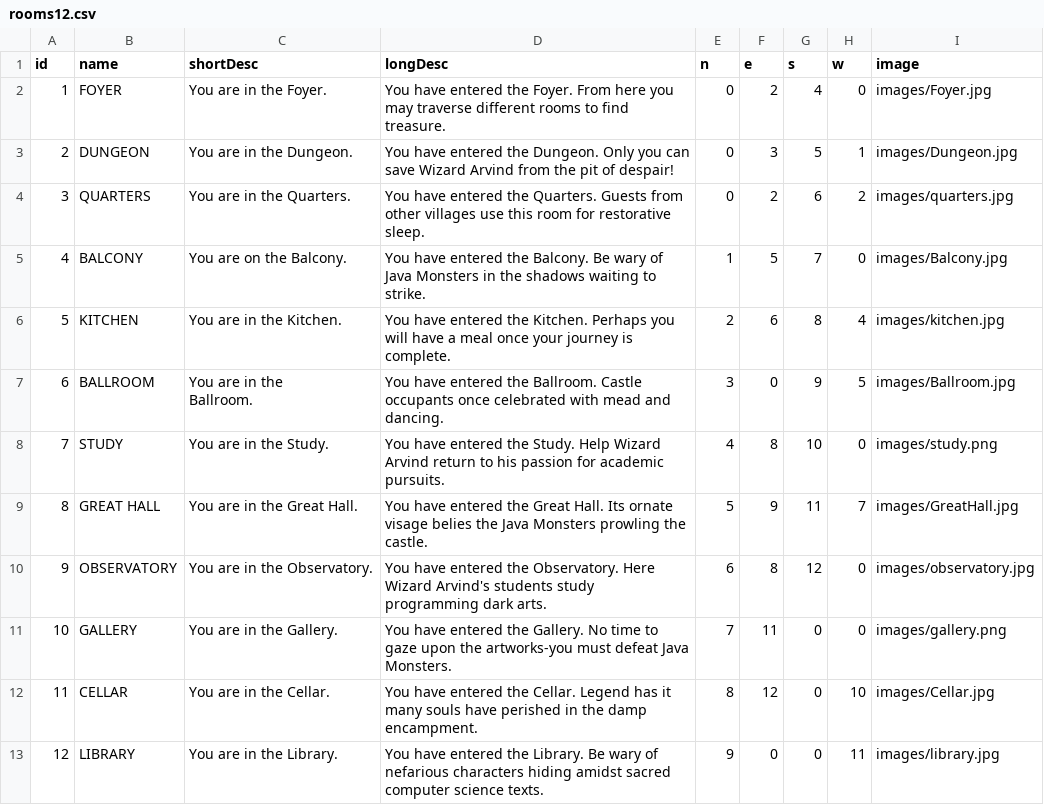
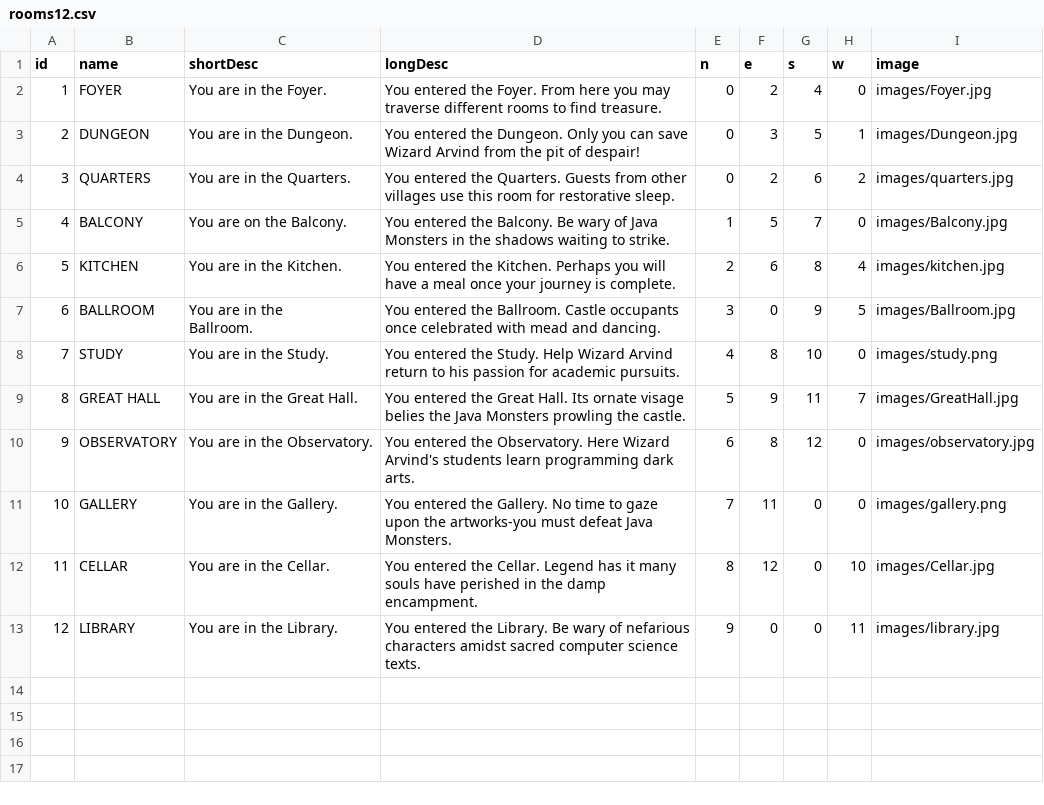
Before and after one commit to murraiscanlon/java-study-game, a CSV file: rooms12.csv, drawn as a sheet.

Commit message:
Updated text

```diff
--- a/rooms12.csv
+++ b/rooms12.csv
@@ -1,14 +1,14 @@
 id,name,shortDesc,longDesc,n,e,s,w,image
-1,FOYER,You are in the Foyer.,You have entered the Foyer. From here you may traverse  different rooms to find treasure.  ,0,2,4,0,images/Foyer.jpg
-2,DUNGEON,You are in the Dungeon.,You have entered the Dungeon. Only you can save Wizard Arvind from the pit of despair!,0,3,5,1,images/Dungeon.jpg
-3,QUARTERS,You are in the Quarters.,You have entered the Quarters. Guests from other villages use this room for restorative sleep. ,0,2,6,2,images/quarters.jpg
-4,BALCONY,You are on the Balcony.,You have entered the Balcony. Be wary of Java Monsters in the shadows waiting to strike.,1,5,7,0,images/Balcony.jpg
-5,KITCHEN,You are in the Kitchen.,You have entered the Kitchen. Perhaps you will have a meal once your journey is complete. ,2,6,8,4,images/kitchen.jpg
-6,BALLROOM,"You are in the
-Ballroom.",You have entered the Ballroom. Castle occupants once celebrated with mead and dancing.,3,0,9,5,images/Ballroom.jpg
-7,STUDY,You are in the Study.,You have entered the Study. Help Wizard Arvind return to his passion for academic pursuits. ,4,8,10,0,images/study.png
-8,GREAT HALL,You are in the Great Hall.,You have entered the Great Hall. Its ornate visage belies the Java Monsters prowling the castle. ,5,9,11,7,images/GreatHall.jpg
-9,OBSERVATORY,You are in the Observatory.,You have entered the Observatory. Here Wizard Arvind's students study programming dark arts. ,6,8,12,0,images/observatory.jpg
-10,GALLERY,You are in the Gallery.,You have entered the Gallery. No time to gaze upon the artworks-you must defeat Java Monsters. ,7,11,0,0,images/gallery.png
-11,CELLAR,You are in the Cellar.,You have entered the Cellar. Legend has it many souls have perished in the damp encampment. ,8,12,0,10,images/Cellar.jpg
-12,LIBRARY,You are in the Library.,You have entered the Library. Be wary of nefarious characters hiding amidst sacred computer science texts. ,9,0,0,11,images/library.jpg
+1,FOYER,You are in the Foyer.,You entered the Foyer. From here you may traverse different rooms to find treasure.  ,0,2,4,0,images/Foyer.jpg
+2,DUNGEON,You are in the Dungeon.,You entered the Dungeon. Only you can save Wizard Arvind from the pit of despair!,0,3,5,1,images/Dungeon.jpg
+3,QUARTERS,You are in the Quarters.,You entered the Quarters. Guests from other villages use this room for restorative sleep. ,0,2,6,2,images/quarters.jpg
+4,BALCONY,You are on the Balcony.,You entered the Balcony. Be wary of Java Monsters in the shadows waiting to strike.,1,5,7,0,images/Balcony.jpg
+5,KITCHEN,You are in the Kitchen.,You entered the Kitchen. Perhaps you will have a meal once your journey is complete. ,2,6,8,4,images/kitchen.jpg
+6,BALLROOM,"You are in the
+Ballroom.",You entered the Ballroom. Castle occupants once celebrated with mead and dancing.,3,0,9,5,images/Ballroom.jpg
+7,STUDY,You are in the Study.,You entered the Study. Help Wizard Arvind return to his passion for academic pursuits. ,4,8,10,0,images/study.png
+8,GREAT HALL,You are in the Great Hall.,You entered the Great Hall. Its ornate visage belies the Java Monsters prowling the castle. ,5,9,11,7,images/GreatHall.jpg
+9,OBSERVATORY,You are in the Observatory.,You entered the Observatory. Here Wizard Arvind's students learn programming dark arts. ,6,8,12,0,images/observatory.jpg
+10,GALLERY,You are in the Gallery.,You entered the Gallery. No time to gaze upon the artworks-you must defeat Java Monsters. ,7,11,0,0,images/gallery.png
+11,CELLAR,You are in the Cellar.,You entered the Cellar. Legend has it many souls have perished in the damp encampment. ,8,12,0,10,images/Cellar.jpg
+12,LIBRARY,You are in the Library.,You entered the Library. Be wary of nefarious characters amidst sacred computer science texts. ,9,0,0,11,images/library.jpg
```
